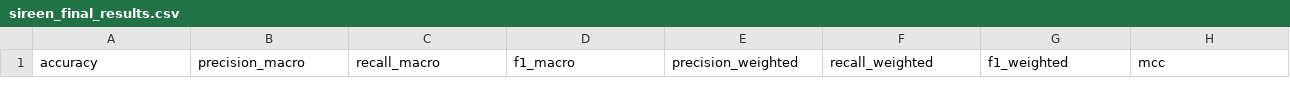
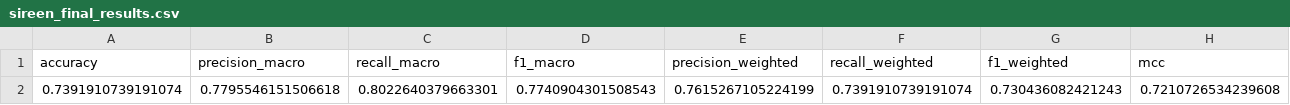
Before and after one commit to zahraghourani/plant-disease-yield-prediction, a CSV file: results/sireen_final_results.csv, drawn as a sheet; only a part is shown; rows hold the shown columns only; the diff covers the shown part only; the diff names each change by its address in the sheet, - before the commit and + after, or states it on an @@ line.

Commit message:
finished all models

```diff
--- a/results/sireen_final_results.csv
+++ b/results/sireen_final_results.csv
+row 2: 0.7391910739191074 | 0.7795546151506618 | 0.8022640379663301 | 0.7740904301508543 | 0.7615267105224199 | 0.7391910739191074 | 0.730436082421243 | 0.7210726534239608
```
Also changed, not shown: 1 removed row elsewhere in this file, results/sireen_results.csv, 25 other files.
